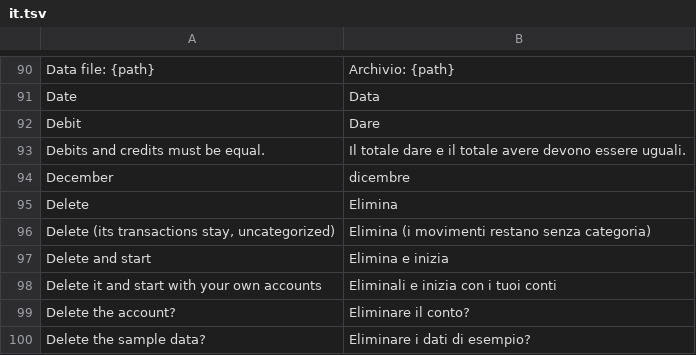
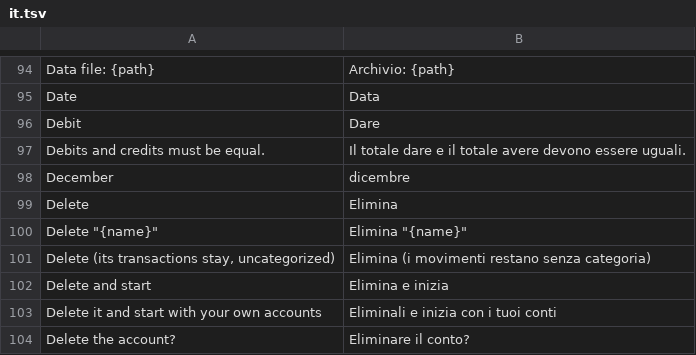
Before and after one commit to mmazzieri/CashCraft, a TSV file: crates/engine/src/i18n/it.tsv, drawn as a sheet; only a part is shown, gaps mark what is left out; the shorter side is filled out with more unchanged rows; the diff covers the shown part only.

```diff
--- a/crates/engine/src/i18n/it.tsv
+++ b/crates/engine/src/i18n/it.tsv
@@ -95,2 +99,3 @@ December	dicembre
 Delete	Elimina
+Delete "{name}"	Elimina "{name}"
 Delete (its transactions stay, uncategorized)	Elimina (i movimenti restano senza categoria)
```
Also changed, not shown: 33 added rows, 4 removed rows and 2 edited cells elsewhere in this file, 16 other files.
